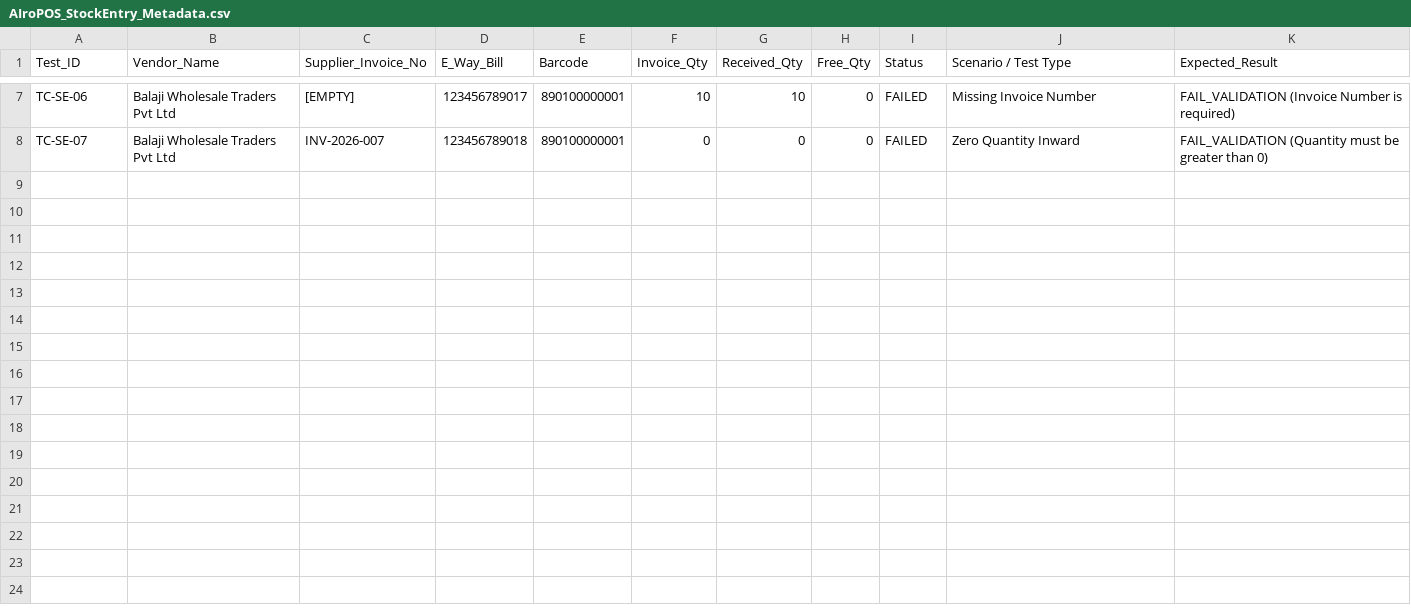
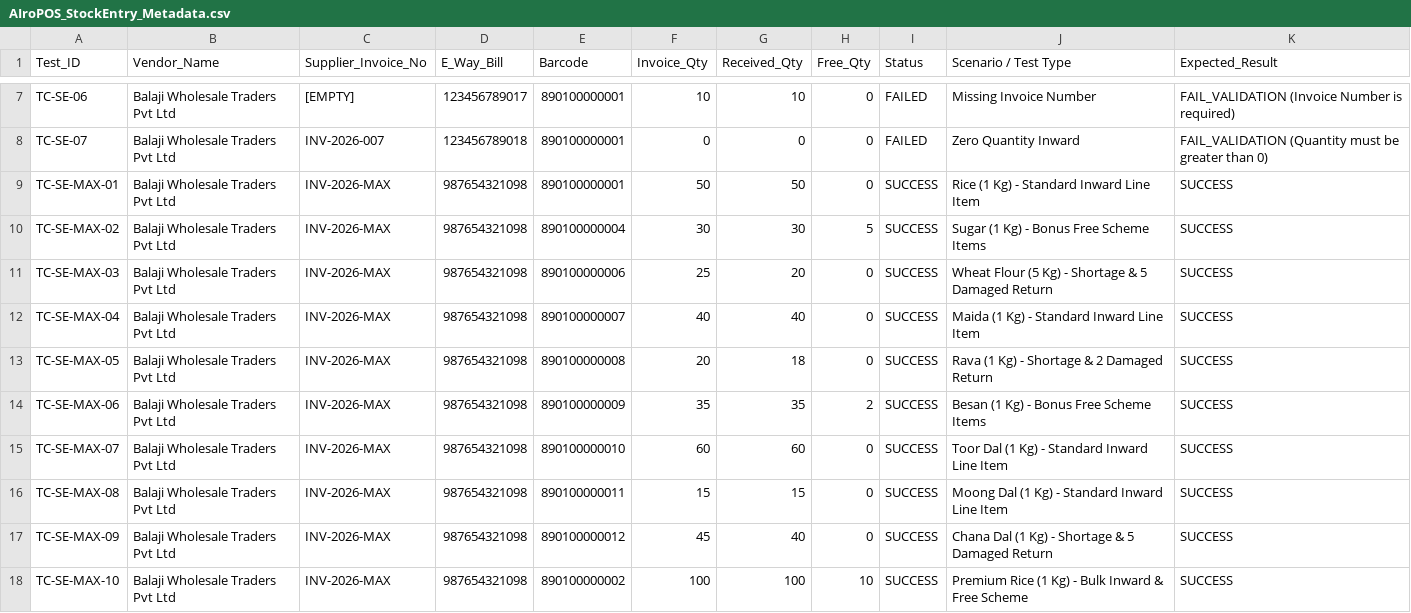
Before and after one commit to niharika7879/Airopos_Mart, a CSV file: metadata/AIroPOS_StockEntry_Metadata.csv, drawn as a sheet; only a part is shown, gaps mark what is left out.

Commit message:
feat(metadata): rename master sheets to AIroPOS_Master_Sheets.csv & add high-volume Stock Entry metadata

```diff
--- a/metadata/AIroPOS_StockEntry_Metadata.csv
+++ b/metadata/AIroPOS_StockEntry_Metadata.csv
@@ -8 +8,11 @@ TC-SE-06,Balaji Wholesale Traders Pvt Ltd,[EMPTY],123456789017,890100000001,10,1
 TC-SE-07,Balaji Wholesale Traders Pvt Ltd,INV-2026-007,123456789018,890100000001,0,0,0,FAILED,Zero Quantity Inward,FAIL_VALIDATION (Quantity must be greater than 0)
+TC-SE-MAX-01,Balaji Wholesale Traders Pvt Ltd,INV-2026-MAX,987654321098,890100000001,50,50,0,SUCCESS,Rice (1 Kg) - Standard Inward Line Item,SUCCESS
+TC-SE-MAX-02,Balaji Wholesale Traders Pvt Ltd,INV-2026-MAX,987654321098,890100000004,30,30,5,SUCCESS,Sugar (1 Kg) - Bonus Free Scheme Items,SUCCESS
+TC-SE-MAX-03,Balaji Wholesale Traders Pvt Ltd,INV-2026-MAX,987654321098,890100000006,25,20,0,SUCCESS,Wheat Flour (5 Kg) - Shortage & 5 Damaged Return,SUCCESS
+TC-SE-MAX-04,Balaji Wholesale Traders Pvt Ltd,INV-2026-MAX,987654321098,890100000007,40,40,0,SUCCESS,Maida (1 Kg) - Standard Inward Line Item,SUCCESS
+TC-SE-MAX-05,Balaji Wholesale Traders Pvt Ltd,INV-2026-MAX,987654321098,890100000008,20,18,0,SUCCESS,Rava (1 Kg) - Shortage & 2 Damaged Return,SUCCESS
+TC-SE-MAX-06,Balaji Wholesale Traders Pvt Ltd,INV-2026-MAX,987654321098,890100000009,35,35,2,SUCCESS,Besan (1 Kg) - Bonus Free Scheme Items,SUCCESS
+TC-SE-MAX-07,Balaji Wholesale Traders Pvt Ltd,INV-2026-MAX,987654321098,890100000010,60,60,0,SUCCESS,Toor Dal (1 Kg) - Standard Inward Line Item,SUCCESS
+TC-SE-MAX-08,Balaji Wholesale Traders Pvt Ltd,INV-2026-MAX,987654321098,890100000011,15,15,0,SUCCESS,Moong Dal (1 Kg) - Standard Inward Line Item,SUCCESS
+TC-SE-MAX-09,Balaji Wholesale Traders Pvt Ltd,INV-2026-MAX,987654321098,890100000012,45,40,0,SUCCESS,Chana Dal (1 Kg) - Shortage & 5 Damaged Return,SUCCESS
+TC-SE-MAX-10,Balaji Wholesale Traders Pvt Ltd,INV-2026-MAX,987654321098,890100000002,100,100,10,SUCCESS,Premium Rice (1 Kg) - Bulk Inward & Free Scheme,SUCCESS
```
Also changed, not shown: metadata/AIroPOS_Master_Sheets.csv, 6 other files.
